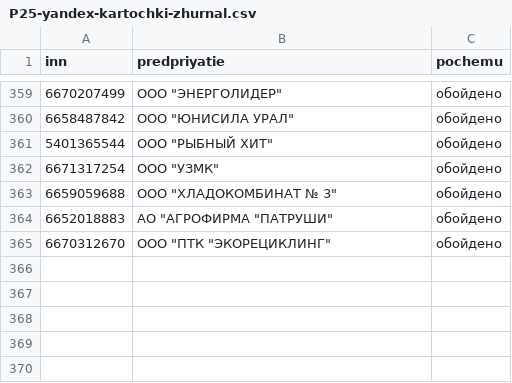
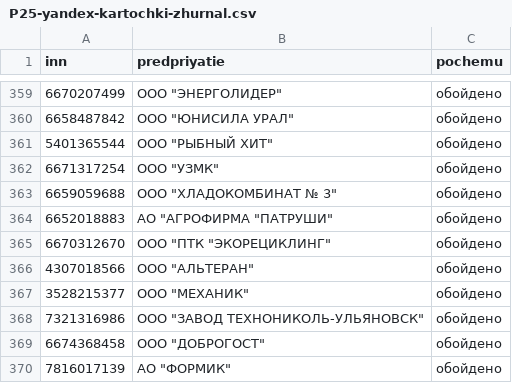
Before and after one commit to kirillrand4-alt/avto, a CSV file: seo-texts/engineers-lens/P25-yandex-kartochki-zhurnal.csv, drawn as a sheet; only a part is shown, gaps mark what is left out.

```diff
--- a/seo-texts/engineers-lens/P25-yandex-kartochki-zhurnal.csv
+++ b/seo-texts/engineers-lens/P25-yandex-kartochki-zhurnal.csv
@@ -365 +365,6 @@
 6670312670;"ООО ""ПТК ""ЭКОРЕЦИКЛИНГ""";обойдено
+4307018566;"ООО ""АЛЬТЕРАН""";обойдено
+3528215377;"ООО ""МЕХАНИК""";обойдено
+7321316986;"ООО ""ЗАВОД ТЕХНОНИКОЛЬ-УЛЬЯНОВСК""";обойдено
+6674368458;"ООО ""ДОБРОГОСТ""";обойдено
+7816017139;"АО ""ФОРМИК""";обойдено
```
Also changed, not shown: seo-texts/engineers-lens/P25-YANDEX-KARTOCHKI.csv, seo-texts/engineers-lens/P25-eis-zhurnal.csv, 1 other file.
